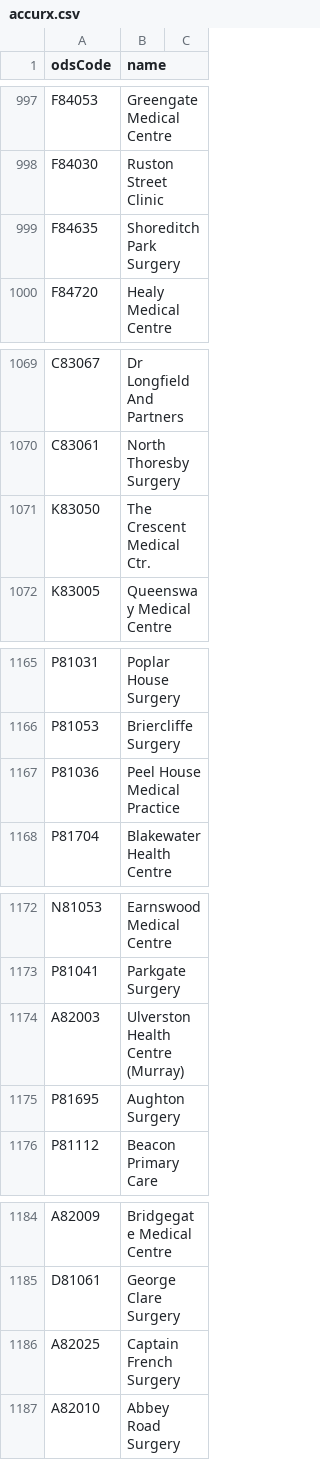
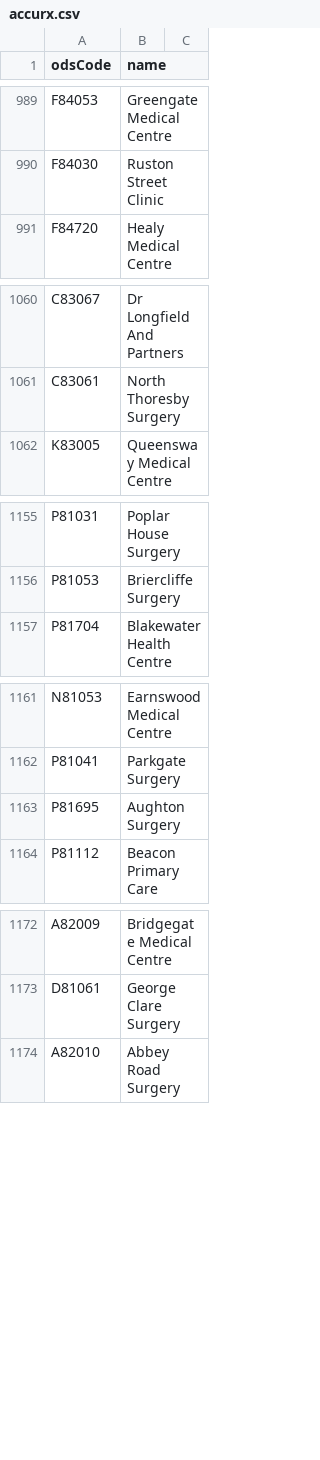
Before and after one commit to NHSDigital/nhs-app-api, a CSV file: sjr-config/utils/rulecreation/accurx.csv, drawn as a sheet; only a part is shown, gaps mark what is left out; removed rows and columns are numbered as before the commit, all else as after; the diff covers the shown part only; the diff names each change by its address in the sheet, - before the commit and + after, or states it on an @@ line.

```diff
--- a/sjr-config/utils/rulecreation/accurx.csv
+++ b/sjr-config/utils/rulecreation/accurx.csv
-row 999: F84635 | Shoreditch Park Surgery
-row 1071: K83050 | The Crescent Medical Ctr.
-row 1167: P81036 | Peel House Medical Practice
-row 1174: A82003 | Ulverston Health Centre (Murray)
-row 1186: A82025 | Captain French Surgery
```
Also changed, not shown: 14 added rows and 8 removed rows elsewhere in this file, sjr-config/utils/rulecreation/econsult.csv, 9 other files.
